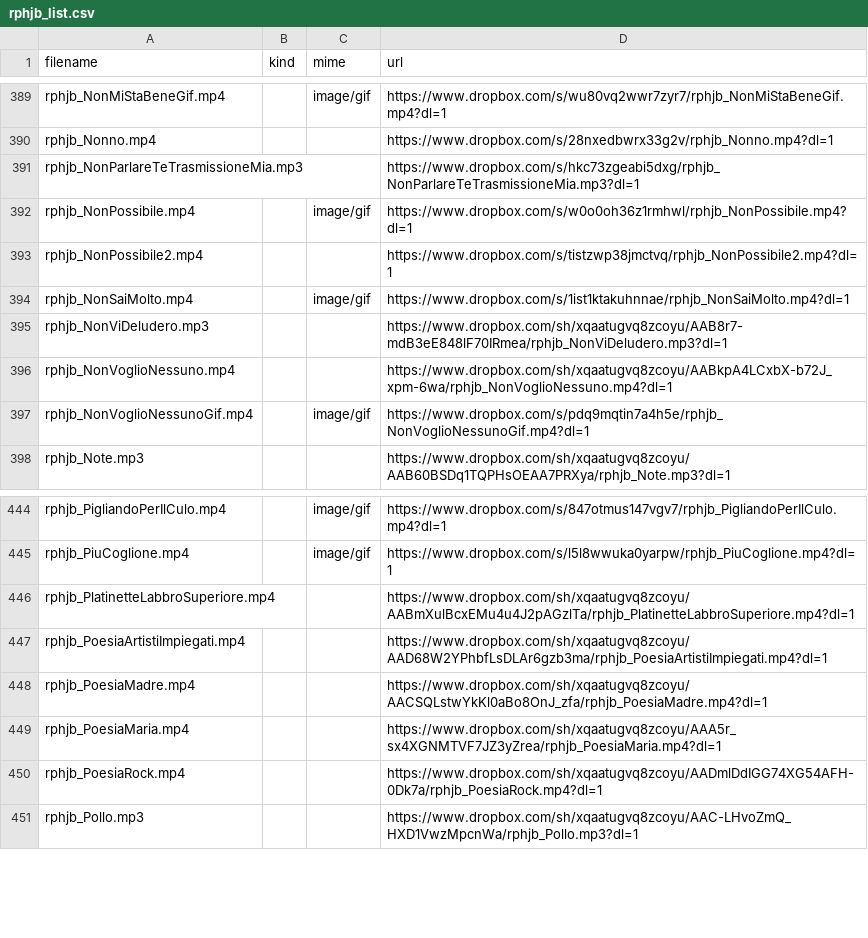
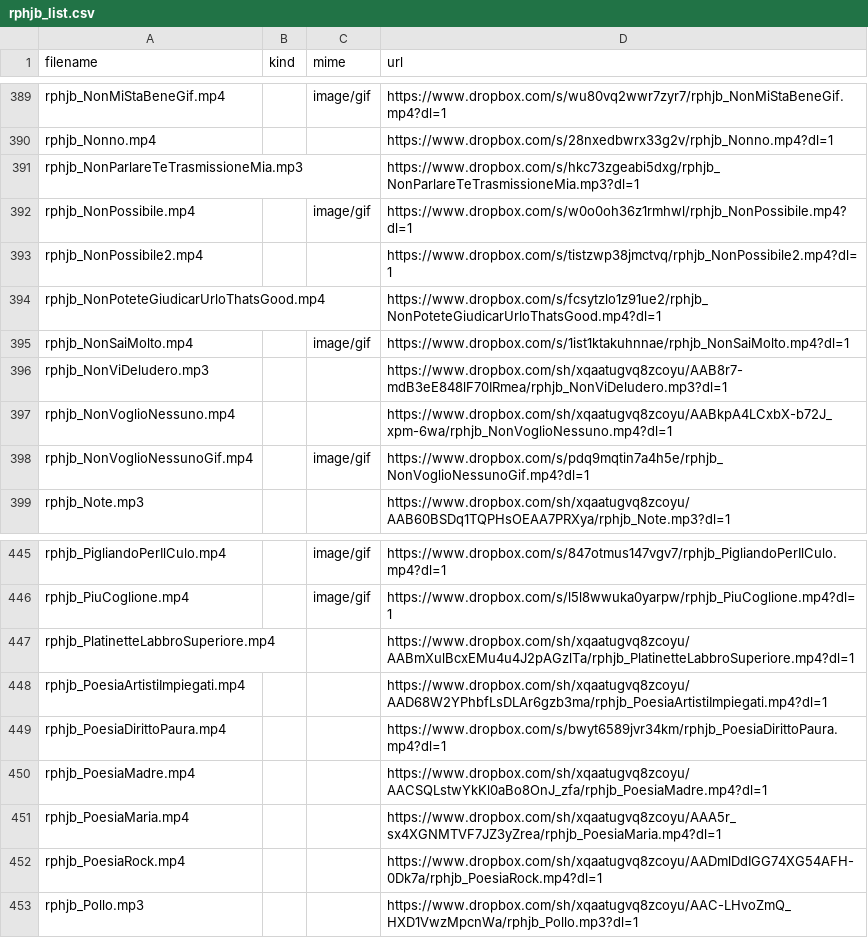
Before and after one commit to benkio/sBots, a CSV file: richardPHJBensonBot/rphjb_list.csv, drawn as a sheet; only a part is shown, gaps mark what is left out; the diff names each change by its address in the sheet, - before the commit and + after, or states it on an @@ line.

```diff
--- a/richardPHJBensonBot/rphjb_list.csv
+++ b/richardPHJBensonBot/rphjb_list.csv
+row 394: rphjb_NonPoteteGiudicarUrloThatsGood.mp4 |  |  | https://www.dropbox.com/s/fcsytzlo1z91ue2/rphjb_NonPoteteGiudicarUrloThatsGood.mp4?dl=1
+row 449: rphjb_PoesiaDirittoPaura.mp4 |  |  | https://www.dropbox.com/s/bwyt6589jvr34km/rphjb_PoesiaDirittoPaura.mp4?dl=1
```
Also changed, not shown: 5 other files.
